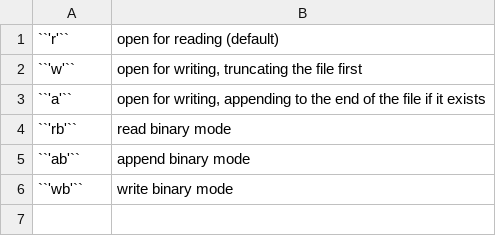
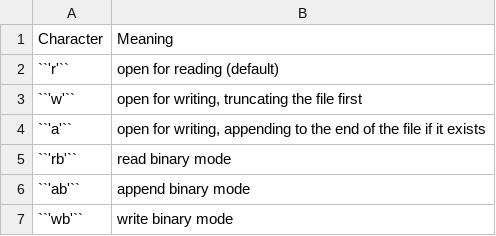
Before and after one commit to easyMil/book-python, a CSV file: file/data/file-open-modes.csv (was file/data/open-modes.csv), drawn as a sheet.

```diff
--- a/file/data/open-modes.csv
+++ b/file/data/file-open-modes.csv
@@ -1 +1,2 @@
+"Character", "Meaning"
 "``'r'``", "open for reading (default)"
```
Also changed, not shown: exceptions/data/exception-most-common.csv, 5 other files.
